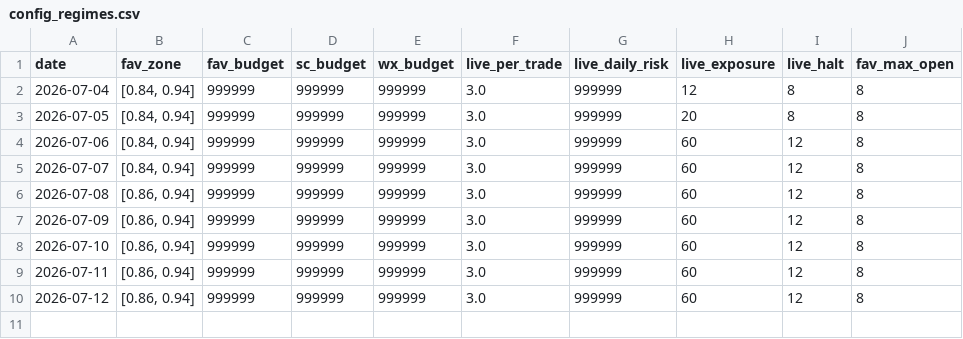
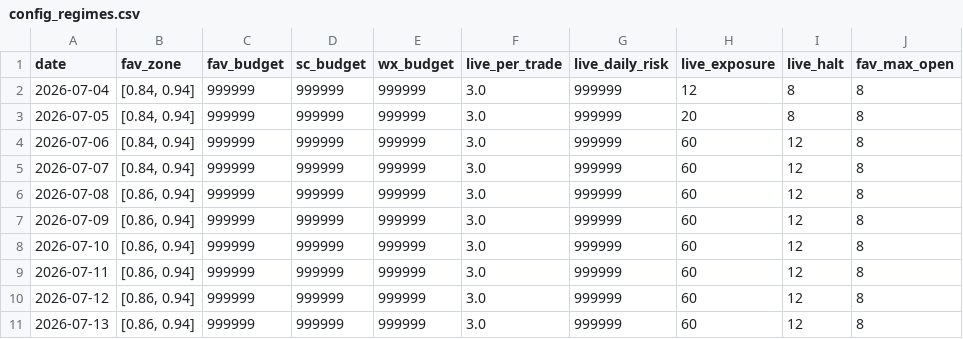
Before and after one commit to xbh970722/Polymarket-Kelshi, a CSV file: reports/config_regimes.csv, drawn as a sheet.

```diff
--- a/reports/config_regimes.csv
+++ b/reports/config_regimes.csv
@@ -10 +10,2 @@ date,fav_zone,fav_budget,sc_budget,wx_budget,live_per_trade,live_daily_risk,live
 2026-07-12,"[0.86, 0.94]",999999,999999,999999,3.0,999999,60,12,8
+2026-07-13,"[0.86, 0.94]",999999,999999,999999,3.0,999999,60,12,8
```
Also changed, not shown: reports/pnl_history.csv, 2 other files.
